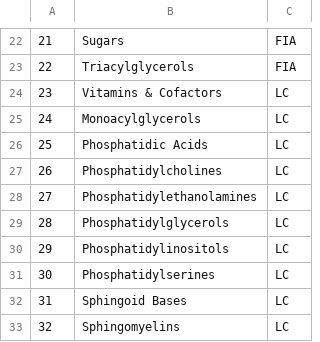
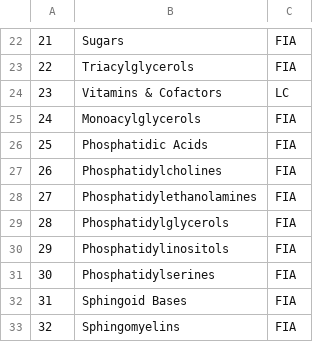
Before and after one commit to nilsmechtel/MetAlyzer, a CSV file: inst/extdata/polarity.csv, drawn as a sheet; only a part is shown, gaps mark what is left out.

```diff
--- a/inst/extdata/polarity.csv
+++ b/inst/extdata/polarity.csv
@@ -24,10 +24,10 @@
 "23","Vitamins & Cofactors","LC"
-"24","Monoacylglycerols","LC"
-"25","Phosphatidic Acids","LC"
-"26","Phosphatidylcholines","LC"
-"27","Phosphatidylethanolamines","LC"
-"28","Phosphatidylglycerols","LC"
-"29","Phosphatidylinositols","LC"
-"30","Phosphatidylserines","LC"
-"31","Sphingoid Bases","LC"
-"32","Sphingomyelins","LC"
+"24","Monoacylglycerols","FIA"
+"25","Phosphatidic Acids","FIA"
+"26","Phosphatidylcholines","FIA"
+"27","Phosphatidylethanolamines","FIA"
+"28","Phosphatidylglycerols","FIA"
+"29","Phosphatidylinositols","FIA"
+"30","Phosphatidylserines","FIA"
+"31","Sphingoid Bases","FIA"
+"32","Sphingomyelins","FIA"
```
Also changed, not shown: 1 other file.
